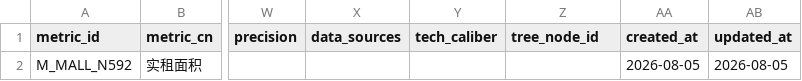
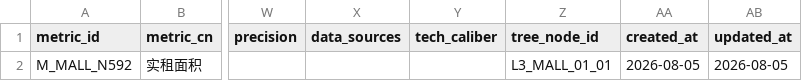
Before and after one commit to zhwyyds/zhwyyds, a CSV file: metrics/mall_metrics.csv, drawn as a sheet; only a part is shown, gaps mark what is left out; the diff names each change by its address in the sheet, - before the commit and + after, or states it on an @@ line.

```diff
--- a/metrics/mall_metrics.csv
+++ b/metrics/mall_metrics.csv
-Z2 (tree_node_id): (empty)
+Z2 (tree_node_id): L3_MALL_01_01
```
Also changed, not shown: metrics/sale_metrics.csv, 1 other file.
